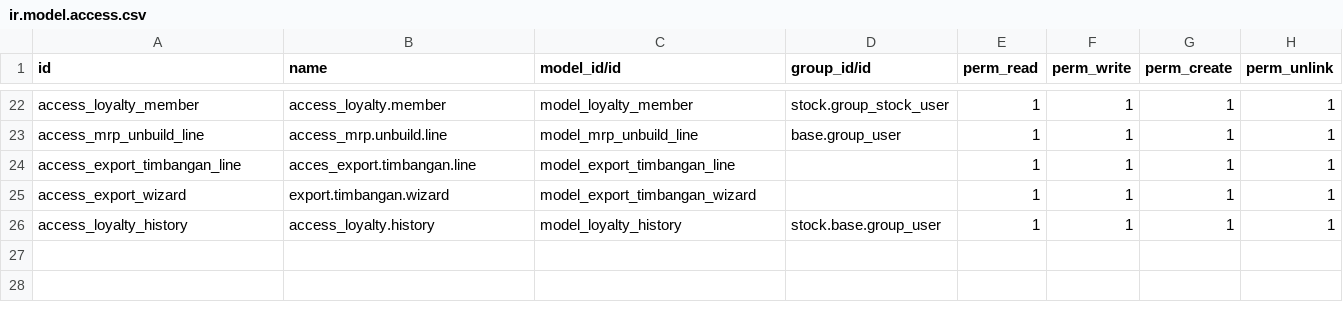
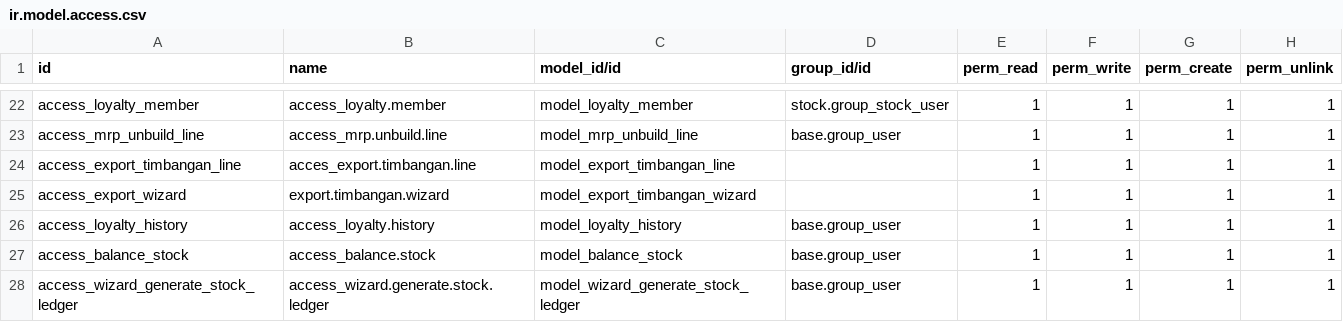
Before and after one commit to abhiramatech/odoo-mc, a CSV file: dev_pos/security/ir.model.access.csv, drawn as a sheet; only a part is shown, gaps mark what is left out.

Commit message:
[IMP] init models

```diff
--- a/dev_pos/security/ir.model.access.csv
+++ b/dev_pos/security/ir.model.access.csv
@@ -25,2 +25,4 @@ access_export_timbangan_line,acces_export.timbangan.line,model_export_timbangan_
 access_export_wizard,export.timbangan.wizard,model_export_timbangan_wizard,,1,1,1,1
-access_loyalty_history,access_loyalty.history,model_loyalty_history,stock.base.group_user,1,1,1,1
+access_loyalty_history,access_loyalty.history,model_loyalty_history,base.group_user,1,1,1,1
+access_balance_stock,access_balance.stock,model_balance_stock,base.group_user,1,1,1,1
+access_wizard_generate_stock_ledger,access_wizard.generate.stock.ledger,model_wizard_generate_stock_ledger,base.group_user,1,1,1,1
```
Also changed, not shown: 38 other files.
